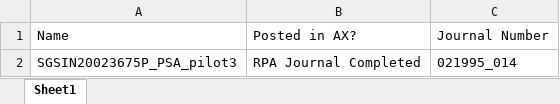
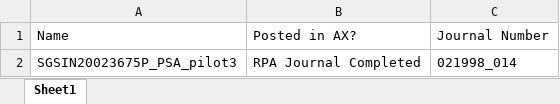
Before and after one commit to liyanarosdi/S5_InvoicePosting, an Excel workbook: Data/Temp/SharePoint.xlsx, sheet Sheet1, drawn as a sheet; values as stored, in another font and other column widths than the file's, no borders; the diff names each change by its address in the sheet, - before the commit and + after, or states it on an @@ line.

```diff
--- a/Data/Temp/SharePoint.xlsx (sheet Sheet1)
+++ b/Data/Temp/SharePoint.xlsx (sheet Sheet1)
-C2: 021995_014
+C2: 021998_014
```
Also changed, not shown: 5 other files.
